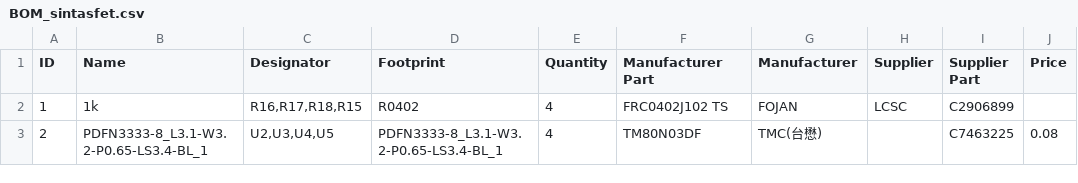
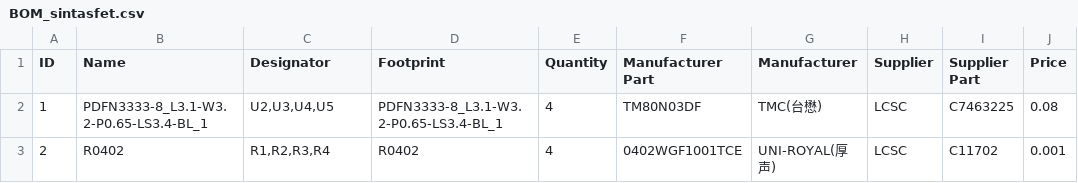
Before and after one commit to pbanj/Fet-1, a CSV file: sintasfet/BOM_sintasfet.csv, drawn as a sheet; the diff names each change by its address in the sheet, - before the commit and + after, or states it on an @@ line.

```diff
--- a/sintasfet/BOM_sintasfet.csv
+++ b/sintasfet/BOM_sintasfet.csv
-B2 (Name): 1k
+B2 (Name): PDFN3333-8_L3.1-W3.2-P0.65-LS3.4-BL_1
-C2 (Designator): R16,R17,R18,R15
+C2 (Designator): U2,U3,U4,U5
-D2 (Footprint): R0402
+D2 (Footprint): PDFN3333-8_L3.1-W3.2-P0.65-LS3.4-BL_1
-F2 (Manufacturer Part): FRC0402J102 TS
+F2 (Manufacturer Part): TM80N03DF
-G2 (Manufacturer): FOJAN
+G2 (Manufacturer): TMC(台懋)
-I2 (Supplier Part): C2906899
+I2 (Supplier Part): C7463225
-J2 (Price): (empty)
+J2 (Price): 0.08
-B3 (Name): PDFN3333-8_L3.1-W3.2-P0.65-LS3.4-BL_1
+B3 (Name): R0402
-C3 (Designator): U2,U3,U4,U5
+C3 (Designator): R1,R2,R3,R4
-D3 (Footprint): PDFN3333-8_L3.1-W3.2-P0.65-LS3.4-BL_1
+D3 (Footprint): R0402
-F3 (Manufacturer Part): TM80N03DF
+F3 (Manufacturer Part): 0402WGF1001TCE
-G3 (Manufacturer): TMC(台懋)
+G3 (Manufacturer): UNI-ROYAL(厚声)
-H3 (Supplier): (empty)
+H3 (Supplier): LCSC
-I3 (Supplier Part): C7463225
+I3 (Supplier Part): C11702
-J3 (Price): 0.08
+J3 (Price): 0.001
```
Also changed, not shown: sintasfet/PickAndPlace_sintasfet.csv, 5 other files.
